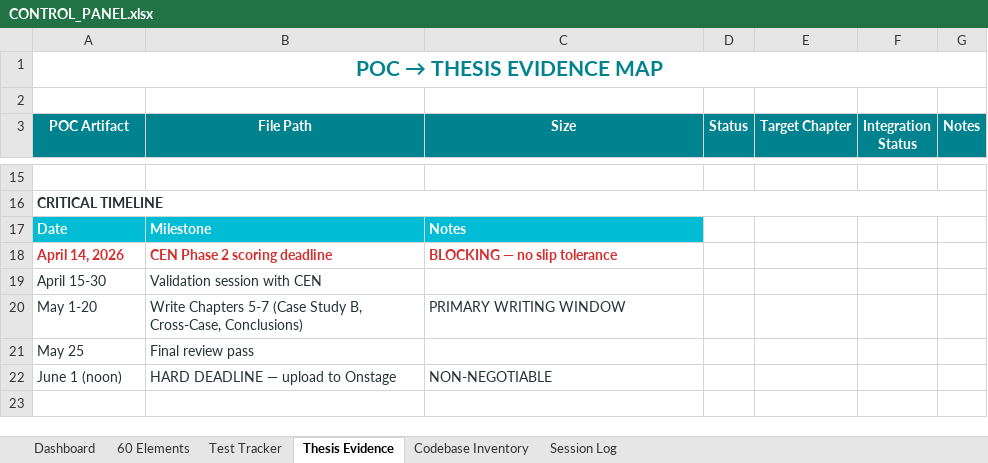
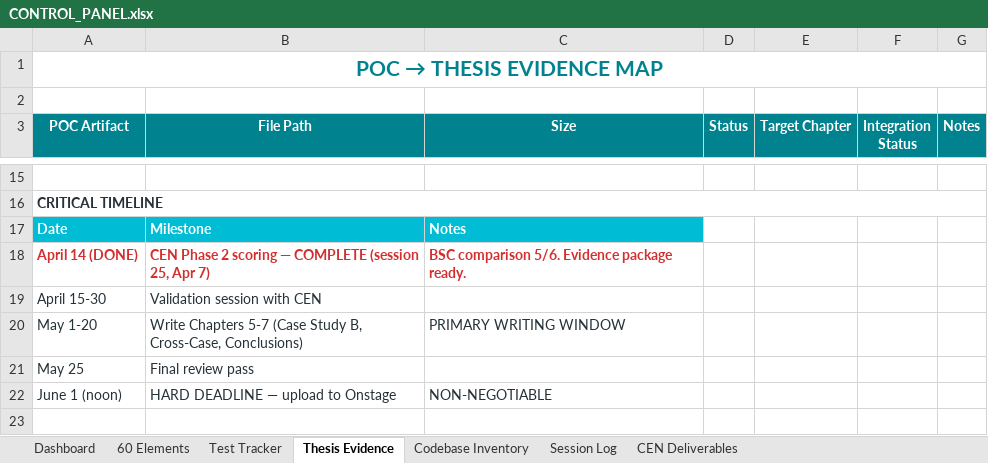
Before and after one commit to DaiyamondoSei/Dodecahedron_Coherence_Engine, an Excel workbook: CONTROL_PANEL.xlsx, sheet Thesis Evidence, drawn as a sheet; only a part is shown, gaps mark what is left out; values as stored, in another font and other column widths than the file's, no borders; removed rows and columns are numbered as before the commit, all else as after; the diff names each change by its address in the sheet, - before the commit and + after, or states it on an @@ line.

```diff
--- a/CONTROL_PANEL.xlsx (sheet Thesis Evidence)
+++ b/CONTROL_PANEL.xlsx (sheet Thesis Evidence)
+sheet tab: CEN Deliverables
-row 18: April 14, 2026 | CEN Phase 2 scoring deadline | BLOCKING — no slip tolerance
+row 18: April 14 (DONE) | CEN Phase 2 scoring — COMPLETE (session 25, Apr 7) | BSC comparison 5/6. Evidence package ready.
```
Also changed, not shown: sheet Dashboard, 1 other file.
